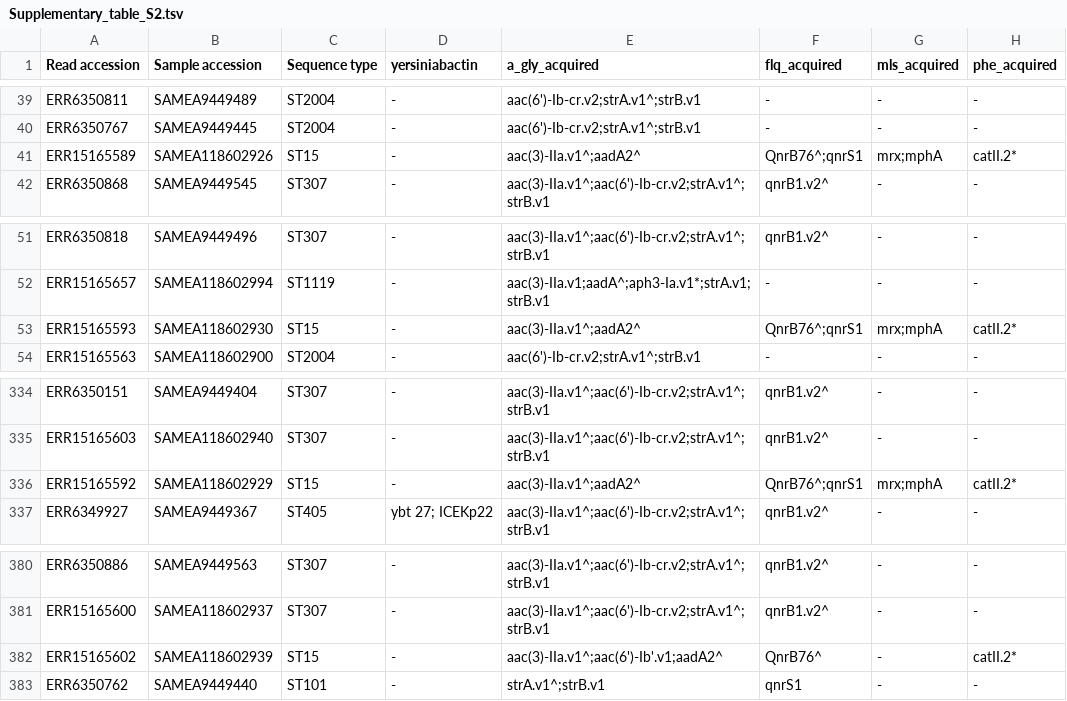
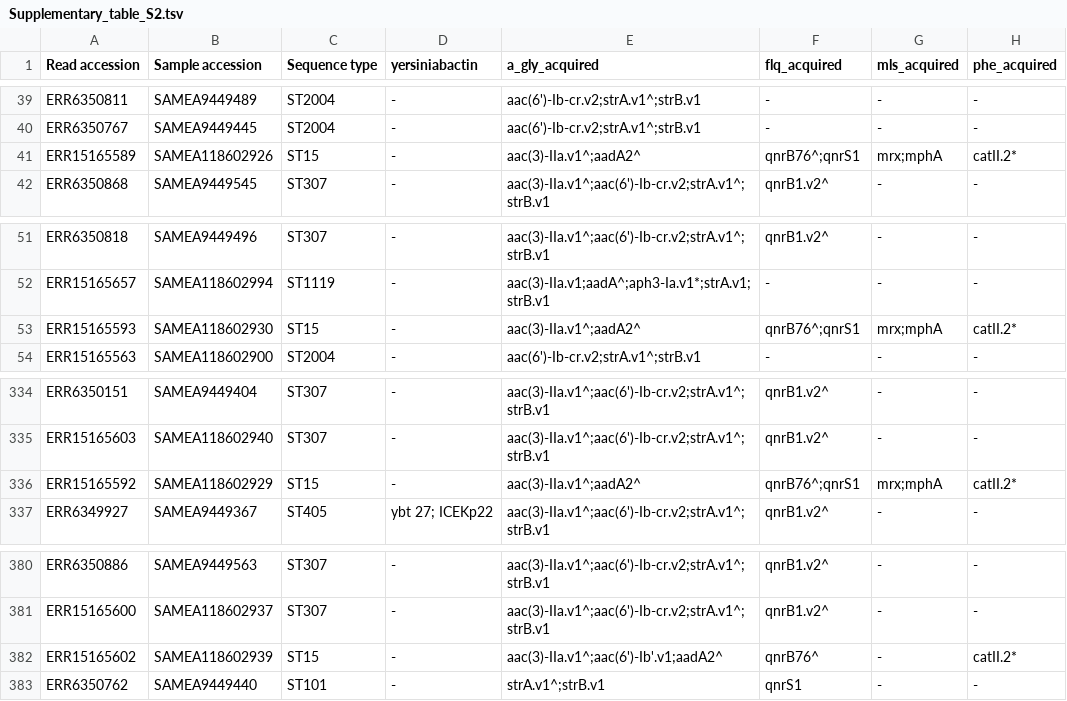
Before and after one commit to klebgenomics/SPINZ, a TSV file: tables/Supplementary_table_S2.tsv, drawn as a sheet; only a part is shown, gaps mark what is left out; the diff names each change by its address in the sheet, - before the commit and + after, or states it on an @@ line.

Commit message:
Update README, final figures and tables. Update final script

```diff
--- a/tables/Supplementary_table_S2.tsv
+++ b/tables/Supplementary_table_S2.tsv
-F41 (flq_acquired): QnrB76^;qnrS1
+F41 (flq_acquired): qnrB76^;qnrS1
-F53 (flq_acquired): QnrB76^;qnrS1
+F53 (flq_acquired): qnrB76^;qnrS1
-F336 (flq_acquired): QnrB76^;qnrS1
+F336 (flq_acquired): qnrB76^;qnrS1
-F382 (flq_acquired): QnrB76^
+F382 (flq_acquired): qnrB76^
```
Also changed, not shown: 19 other files.
